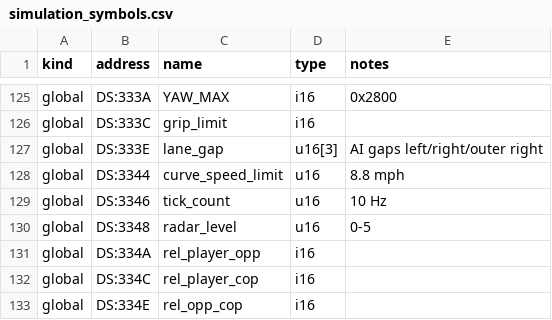
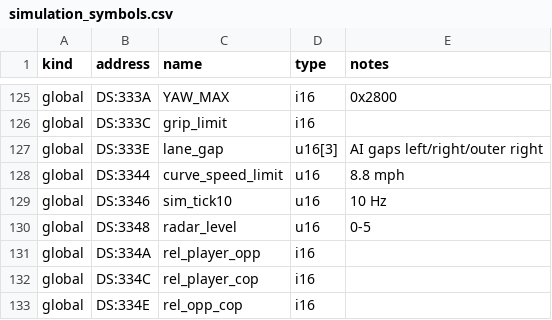
Before and after one commit to kylofon/test-drive-2-sdl3, a CSV file: port/spec/simulation_symbols.csv, drawn as a sheet; only a part is shown, gaps mark what is left out.

```diff
--- a/port/spec/simulation_symbols.csv
+++ b/port/spec/simulation_symbols.csv
@@ -128,3 +128,3 @@ global,DS:333E,lane_gap,u16[3],AI gaps left/right/outer right
 global,DS:3344,curve_speed_limit,u16,8.8 mph
-global,DS:3346,tick_count,u16,10 Hz
+global,DS:3346,sim_tick10,u16,10 Hz
 global,DS:3348,radar_level,u16,0-5
```
Also changed, not shown: port/spec/scene_render_symbols.csv, port/symbols.csv, 16 other files.
